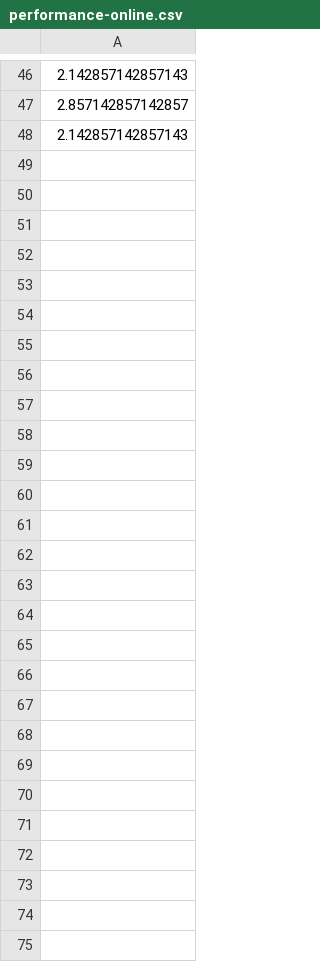
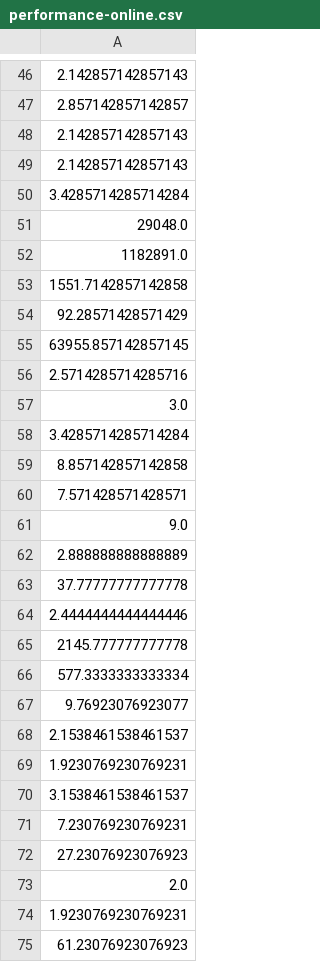
Before and after one commit to akshaykc/EpisodeMiningIndependentStudy, a CSV file: data/experiments/performance-online.csv, drawn as a sheet; only a part is shown, gaps mark what is left out; the diff names each change by its address in the sheet, - before the commit and + after, or states it on an @@ line.

```diff
--- a/data/experiments/performance-online.csv
+++ b/data/experiments/performance-online.csv
+row 49: 2.142857142857143
+row 50: 3.4285714285714284
+row 51: 29048.0
+row 52: 1182891.0
+row 53: 1551.7142857142858
+row 54: 92.28571428571429
+row 55: 63955.857142857145
+row 56: 2.5714285714285716
+row 57: 3.0
+row 58: 3.4285714285714284
+row 59: 8.857142857142858
+row 60: 7.571428571428571
+row 61: 9.0
+row 62: 2.888888888888889
+row 63: 37.77777777777778
+row 64: 2.4444444444444446
+row 65: 2145.777777777778
+row 66: 577.3333333333334
+row 67: 9.76923076923077
+row 68: 2.1538461538461537
+row 69: 1.9230769230769231
+row 70: 3.1538461538461537
+row 71: 7.230769230769231
+row 72: 27.23076923076923
+row 73: 2.0
+row 74: 1.9230769230769231
+row 75: 61.23076923076923
```
Also changed, not shown: 11 other files.
